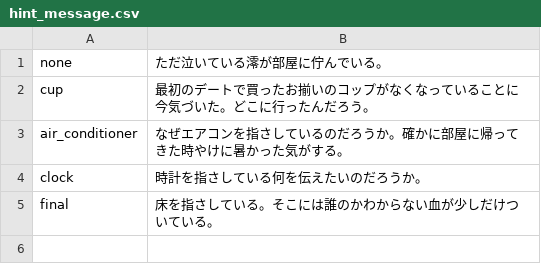
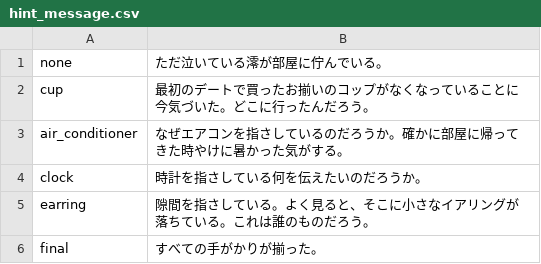
Before and after one commit to Mizuki-OHASHI/gemini-3-20260221, a CSV file: api/data/scenarios/hint_message.csv, drawn as a sheet.

```diff
--- a/api/data/scenarios/hint_message.csv
+++ b/api/data/scenarios/hint_message.csv
@@ -4,2 +4,3 @@ air_conditioner,なぜエアコンを指さしているのだろうか。確か
 clock,時計を指さしている何を伝えたいのだろうか。
-final,床を指さしている。そこには誰のかわからない血が少しだけついている。
+earring,隙間を指さしている。よく見ると、そこに小さなイアリングが落ちている。これは誰のものだろう。
+final,すべての手がかりが揃った。
```
Also changed, not shown: 4 other files.
